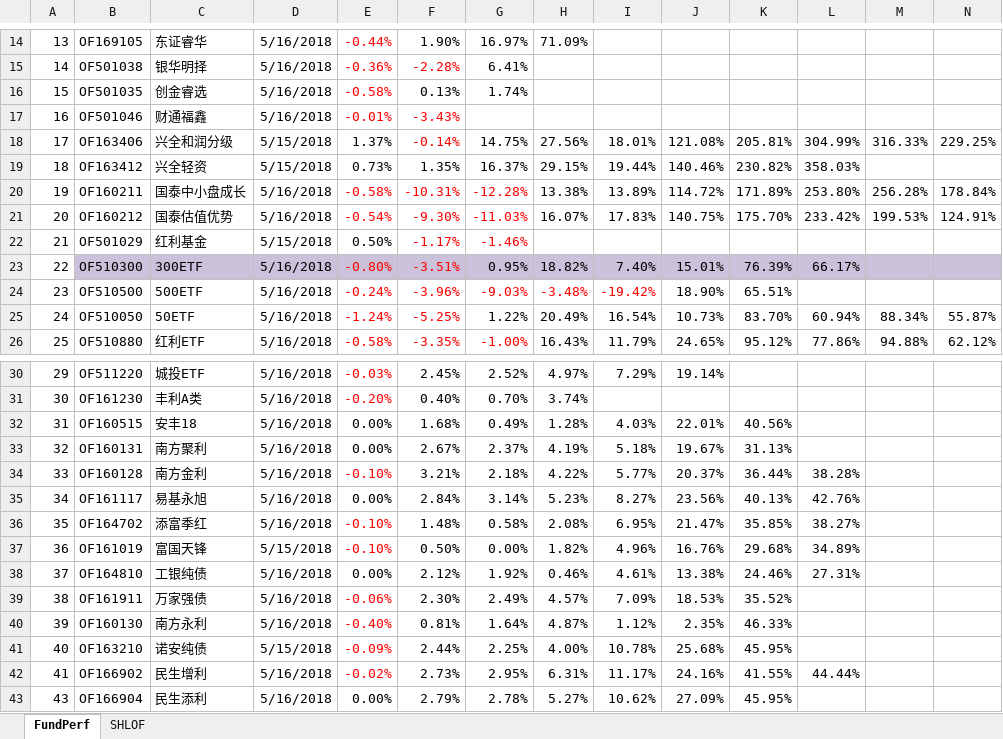
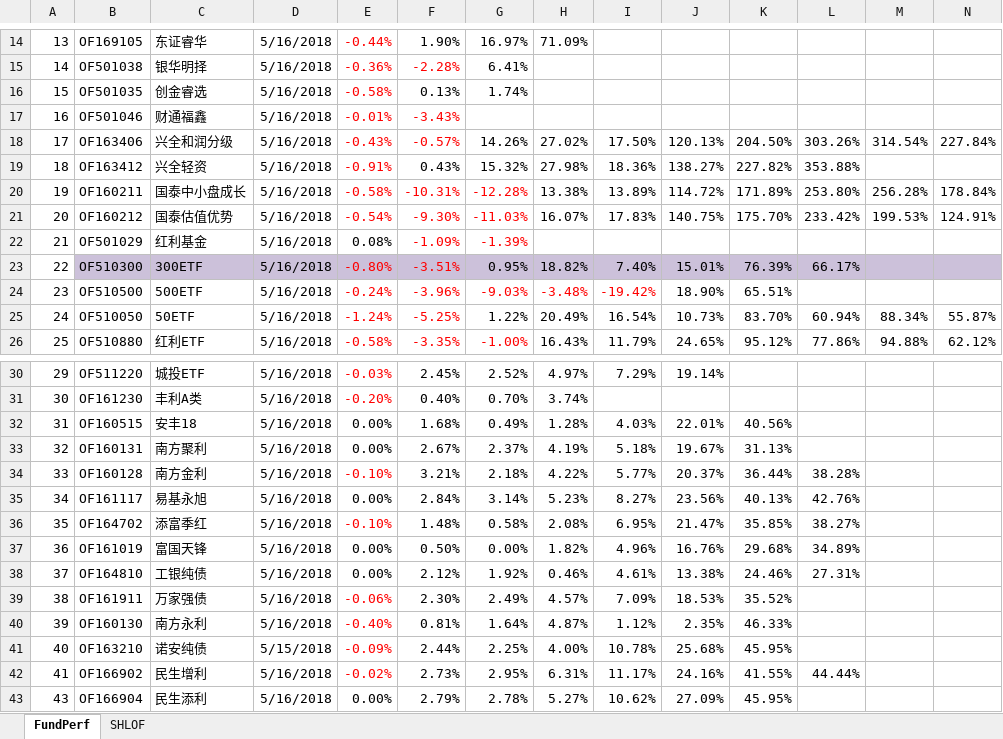
Before and after one commit to sh601857/QuantSamples, an Excel workbook: PortfolioMan/Funds.xlsx, sheet FundPerf, drawn as a sheet; only a part is shown, gaps mark what is left out; values as stored, in another font and other column widths than the file's, no borders; the diff covers the shown part only; the diff names each change by its address in the sheet, - before the commit and + after, or states it on an @@ line.

```diff
--- a/PortfolioMan/Funds.xlsx (sheet FundPerf)
+++ b/PortfolioMan/Funds.xlsx (sheet FundPerf)
-D18:D19: 5/15/2018
+D18:D19: 5/16/2018
-E18: 1.37%
+E18: -0.43%
-E18:E19 text colour: black
+E18:E19 text colour: #FF0000
-F18: -0.14%
+F18: -0.57%
-G18: 14.75%
+G18: 14.26%
-H18: 27.56%
+H18: 27.02%
-I18: 18.01%
+I18: 17.50%
-J18: 121.08%
+J18: 120.13%
-K18: 205.81%
+K18: 204.50%
-L18: 304.99%
+L18: 303.26%
-M18: 316.33%
+M18: 314.54%
-N18: 229.25%
+N18: 227.84%
-E19: 0.73%
+E19: -0.91%
-F19: 1.35%
+F19: 0.43%
-G19: 16.37%
+G19: 15.32%
-H19: 29.15%
+H19: 27.98%
-I19: 19.44%
+I19: 18.36%
-J19: 140.46%
+J19: 138.27%
-K19: 230.82%
+K19: 227.82%
-L19: 358.03%
+L19: 353.88%
-D22: 5/15/2018
+D22: 5/16/2018
-E22: 0.50%
+E22: 0.08%
-F22: -1.17%
+F22: -1.09%
-G22: -1.46%
+G22: -1.39%
-D37: 5/15/2018
+D37: 5/16/2018
-E37: -0.10%
+E37: 0.00%
-E37 text colour: #FF0000
+E37 text colour: black
```
Also changed, not shown: 12 edited cells and cell formats elsewhere in this sheet, 1 other file.
